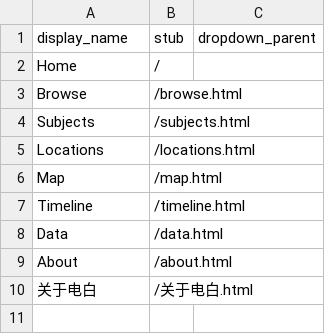
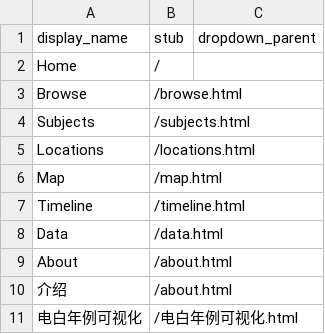
Before and after one commit to liangxiaolei401/5.9try, a CSV file: _data/config-nav.csv, drawn as a sheet.

Commit message:
Update config-nav.csv

```diff
--- a/_data/config-nav.csv
+++ b/_data/config-nav.csv
@@ -9,2 +9,3 @@ Data,/data.html
 About,/about.html
-关于电白,/关于电白.html
+介绍,/about.html
+电白年例可视化,/电白年例可视化.html
```
